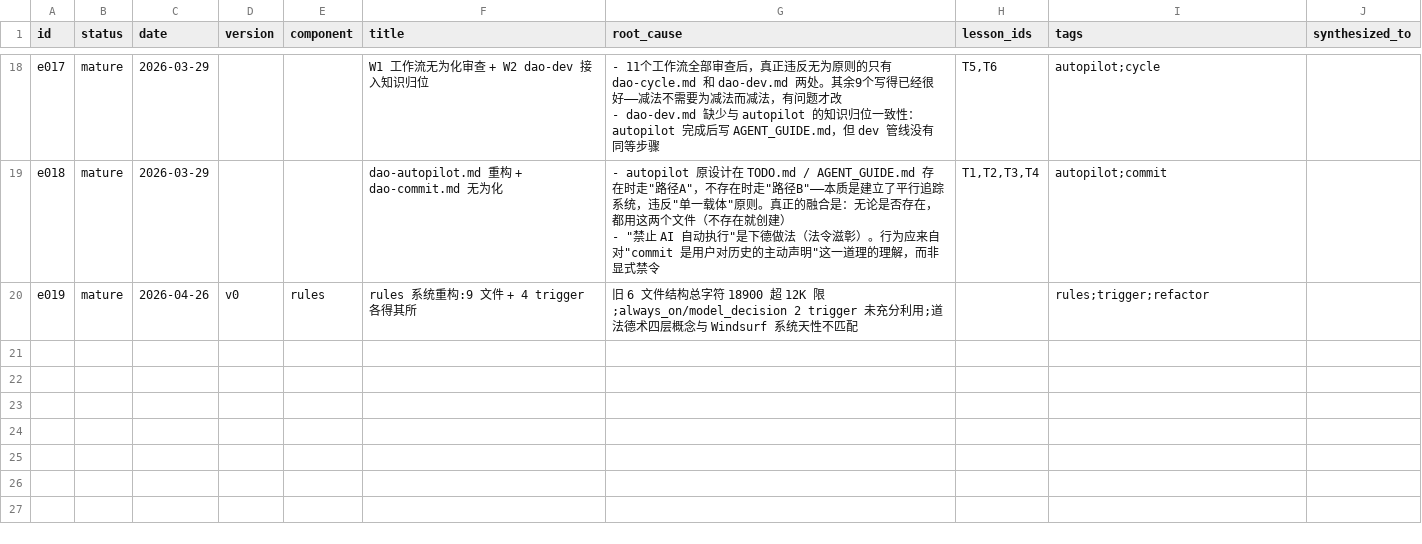
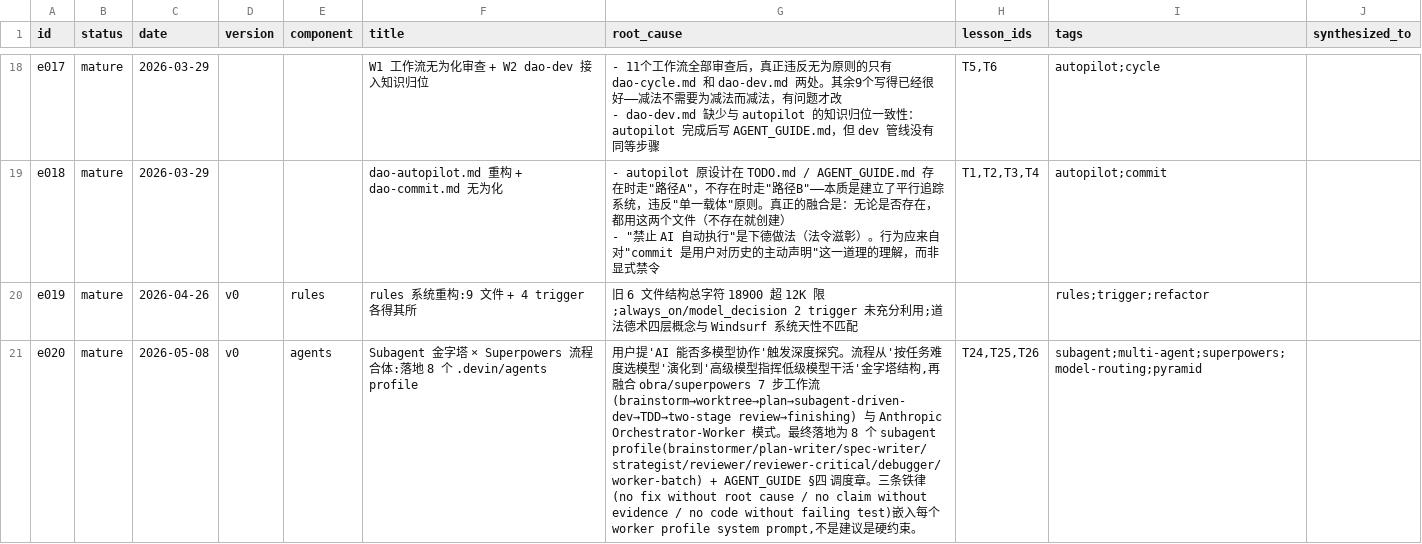
Before and after one commit to thoerwink8/windsurf-dao, a CSV file: data/evolution-entries.csv, drawn as a sheet; only a part is shown, gaps mark what is left out; the diff covers the shown part only; the diff names each change by its address in the sheet, - before the commit and + after, or states it on an @@ line.

```diff
--- a/data/evolution-entries.csv
+++ b/data/evolution-entries.csv
+row 21: e020 | mature | 2026-05-08 | v0 | agents | Subagent 金字塔 × Superpowers 流程合体:落地 8 个 .devin/agents profile | 用户提'AI 能否多模型协作'触发深度探究。流程从'按任务难度选模型'演化到'高级模型指挥低级模型干活'金字塔结构,再融合 obra/superpowers 7 步工作流(brainstorm→worktree→plan→subagent-driven-dev→TDD→two-stage review→finishing) 与 Anthropic Orchestrator-Worker 模式。最终落地为 8 个 subagent profile(brainstormer/plan-writer/spec-writer/strategist/reviewer/reviewer-critical/debugger/worker-batch) + AGENT_GUIDE §四 调度章。三条铁律(no fix without root cause / no claim without evidence / no code without failing test)嵌入每个 worker profile system prompt,不是建议是硬约束。 | T24,T25,T26 | subagent;multi-agent;superpowers;model-routing;pyramid
```
Also changed, not shown: 1 added row elsewhere in this file, data/evolution-lessons.csv, 15 other files.
